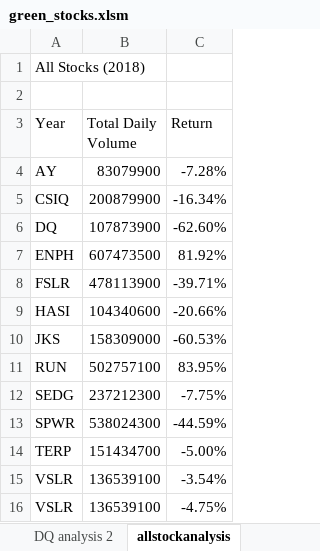
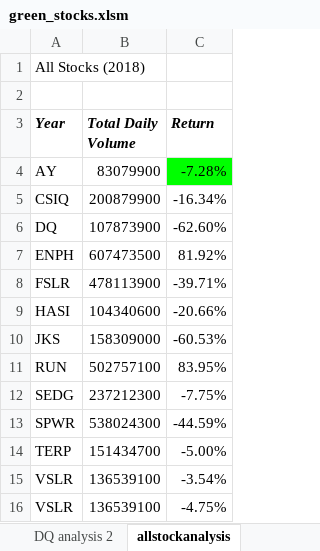
Before and after one commit to Barinderkaur15/Stock-Analysis, an Excel workbook: green_stocks.xlsm, sheet allstockanalysis, drawn as a sheet; values as stored, in another font and other column widths than the file's, no borders; the diff names each change by its address in the sheet, - before the commit and + after, or states it on an @@ line.

Commit message:
Add files via upload

```diff
--- a/green_stocks.xlsm (sheet allstockanalysis)
+++ b/green_stocks.xlsm (sheet allstockanalysis)
@@ A3:C3 bold: off → on, italic: off → on @@
-C4 fill: none
+C4 fill: #00FF00
```
Also changed, not shown: other sheet tabs.
